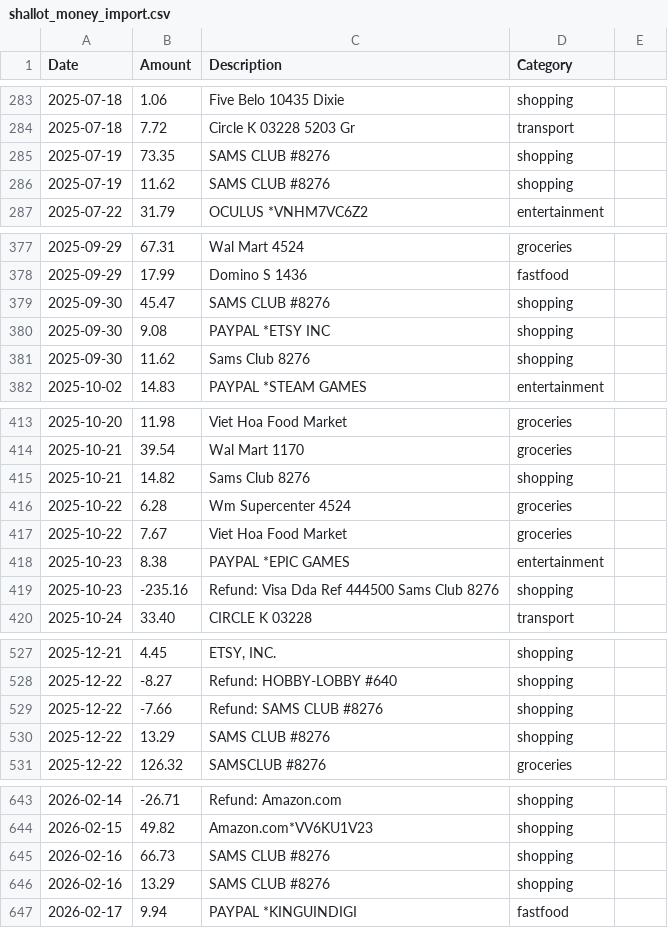
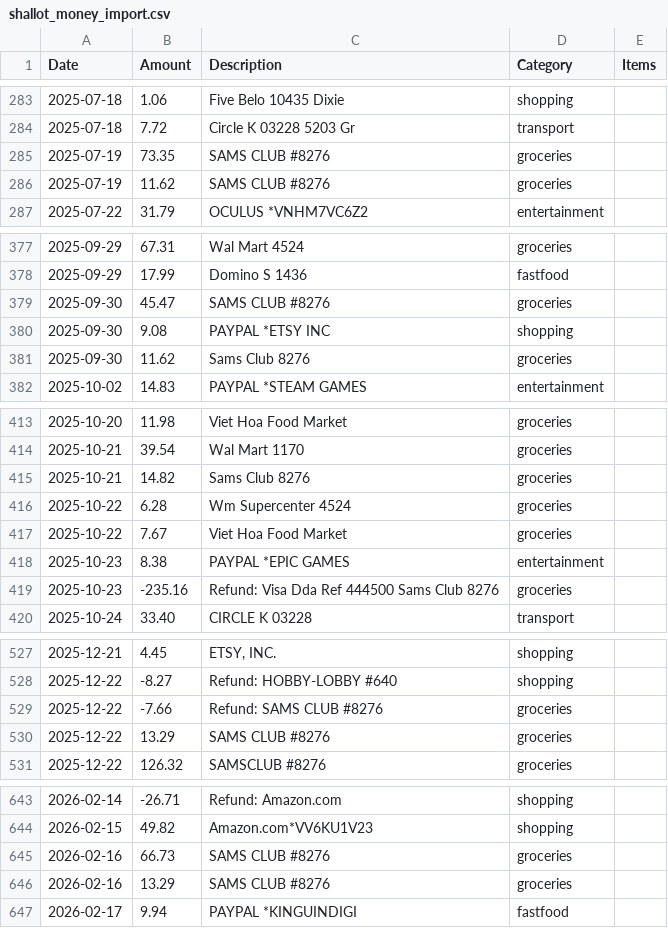
Before and after one commit to strothman/shallot-money, a CSV file: companion/outputs/shallot_money_import.csv, drawn as a sheet; only a part is shown, gaps mark what is left out; the diff covers the shown part only.

```diff
--- a/companion/outputs/shallot_money_import.csv
+++ b/companion/outputs/shallot_money_import.csv
@@ -1 +1 @@
-Date,Amount,Description,Category
+Date,Amount,Description,Category,Items
@@ -285,2 +285,2 @@ Date,Amount,Description,Category
-2025-07-19,73.35,SAMS CLUB #8276,shopping
-2025-07-19,11.62,SAMS CLUB #8276,shopping
+2025-07-19,73.35,SAMS CLUB #8276,groceries,
+2025-07-19,11.62,SAMS CLUB #8276,groceries,
@@ -379 +379 @@ Date,Amount,Description,Category
-2025-09-30,45.47,SAMS CLUB #8276,shopping
+2025-09-30,45.47,SAMS CLUB #8276,groceries,
@@ -381 +381 @@ Date,Amount,Description,Category
-2025-09-30,11.62,Sams Club 8276,shopping
+2025-09-30,11.62,Sams Club 8276,groceries,
@@ -415 +415 @@ Date,Amount,Description,Category
-2025-10-21,14.82,Sams Club 8276,shopping
+2025-10-21,14.82,Sams Club 8276,groceries,
@@ -419 +419 @@ Date,Amount,Description,Category
-2025-10-23,-235.16,Refund: Visa Dda Ref 444500 Sams Club 8276,shopping
+2025-10-23,-235.16,Refund: Visa Dda Ref 444500 Sams Club 8276,groceries,
@@ -529,2 +529,2 @@ Date,Amount,Description,Category
-2025-12-22,-7.66,Refund: SAMS CLUB #8276,shopping
-2025-12-22,13.29,SAMS CLUB #8276,shopping
+2025-12-22,-7.66,Refund: SAMS CLUB #8276,groceries,
+2025-12-22,13.29,SAMS CLUB #8276,groceries,
@@ -645,2 +645,2 @@ Date,Amount,Description,Category
-2026-02-16,66.73,SAMS CLUB #8276,shopping
-2026-02-16,13.29,SAMS CLUB #8276,shopping
+2026-02-16,66.73,SAMS CLUB #8276,groceries,
+2026-02-16,13.29,SAMS CLUB #8276,groceries,
```
Also changed, not shown: 49 edited cells elsewhere in this file, 1 other file.
